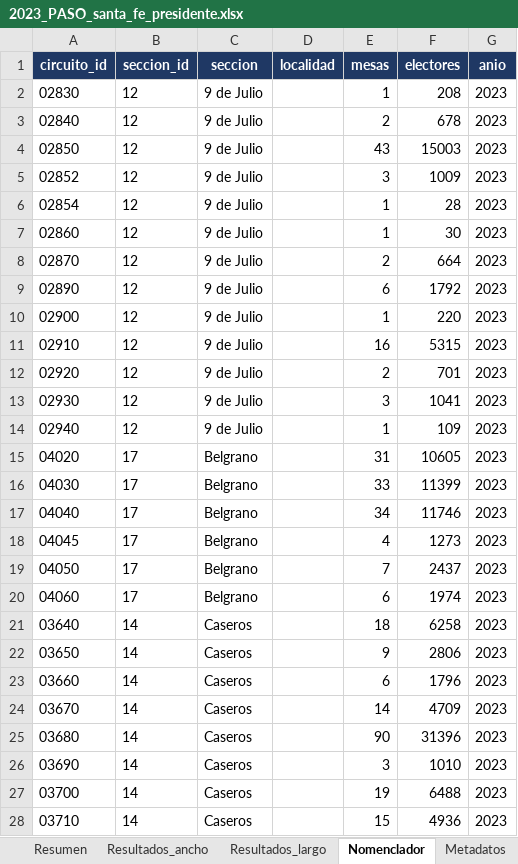
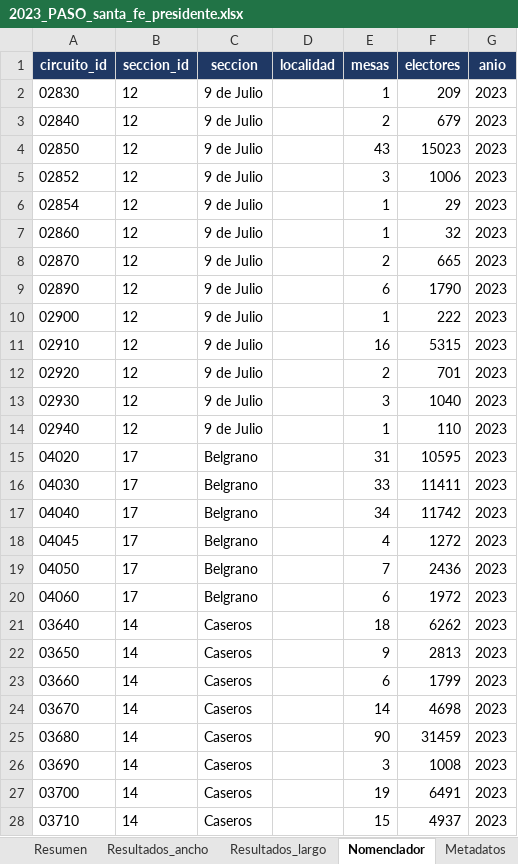
Before and after one commit to abagilet12/An-lisis-electoral---Regi-n-Centro-2003---2023, an Excel workbook: salida/xlsx/2023_PASO_santa_fe_presidente.xlsx, sheet Nomenclador, drawn as a sheet; only a part is shown; values as stored, in another font and other column widths than the file's, no borders; the diff covers the shown part only; the diff names each change by its address in the sheet, - before the commit and + after, or states it on an @@ line.

```diff
--- a/salida/xlsx/2023_PASO_santa_fe_presidente.xlsx (sheet Nomenclador)
+++ b/salida/xlsx/2023_PASO_santa_fe_presidente.xlsx (sheet Nomenclador)
-F2 (electores): 208
+F2 (electores): 209
-F3 (electores): 678
+F3 (electores): 679
-F4 (electores): 15003
+F4 (electores): 15023
-F5 (electores): 1009
+F5 (electores): 1006
-F6 (electores): 28
+F6 (electores): 29
-F7 (electores): 30
+F7 (electores): 32
-F8 (electores): 664
+F8 (electores): 665
-F9 (electores): 1792
+F9 (electores): 1790
-F10 (electores): 220
+F10 (electores): 222
-F13 (electores): 1041
+F13 (electores): 1040
-F14 (electores): 109
+F14 (electores): 110
-F15 (electores): 10605
+F15 (electores): 10595
-F16 (electores): 11399
+F16 (electores): 11411
-F17 (electores): 11746
+F17 (electores): 11742
-F18 (electores): 1273
+F18 (electores): 1272
-F19 (electores): 2437
+F19 (electores): 2436
-F20 (electores): 1974
+F20 (electores): 1972
-F21 (electores): 6258
+F21 (electores): 6262
-F22 (electores): 2806
+F22 (electores): 2813
-F23 (electores): 1796
+F23 (electores): 1799
-F24 (electores): 4709
+F24 (electores): 4698
-F25 (electores): 31396
+F25 (electores): 31459
-F26 (electores): 1010
+F26 (electores): 1008
-F27 (electores): 6488
+F27 (electores): 6491
-F28 (electores): 4936
+F28 (electores): 4937
```
Also changed, not shown: 443 edited cells elsewhere in this sheet, sheet Resultados_ancho, sheet Resumen, salida/xlsx/2015_BALOTAJE_santa_fe_presidente.xlsx, salida/xlsx/2023_BALOTAJE_santa_fe_presidente.xlsx, 17 other files.
